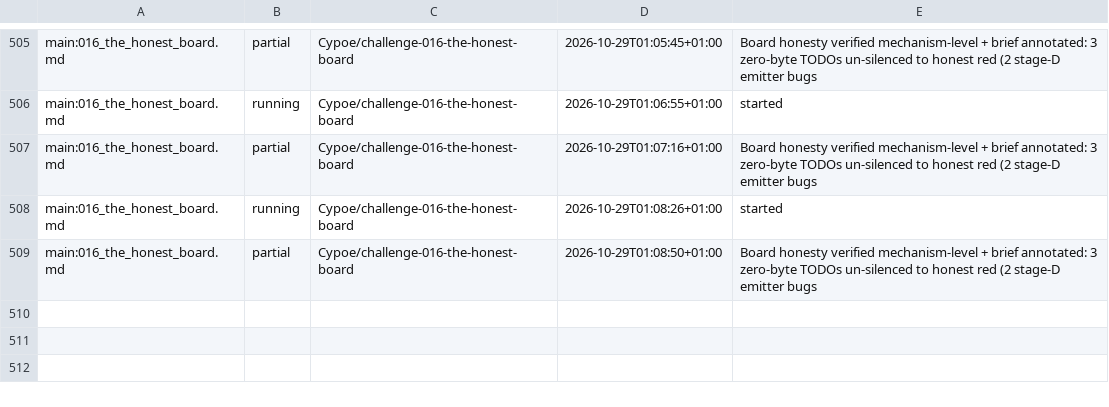
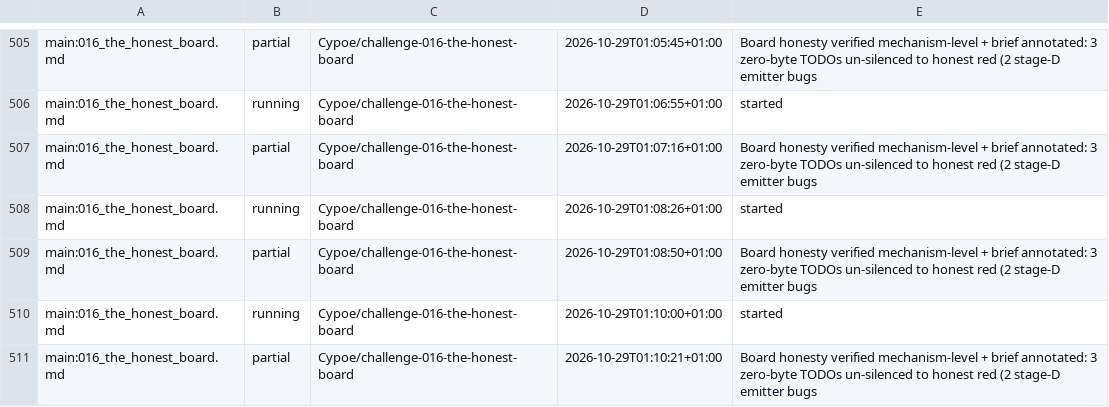
Before and after one commit to Cypoe/koru, a TSV file: fleet/ledger.tsv, drawn as a sheet; only a part is shown, gaps mark what is left out.

Commit message:
fleet: 016-the-honest-board partial
## World Model

Signals: acknowledged-none

## Membrane

Evolution: acknowledged-none

```diff
--- a/fleet/ledger.tsv
+++ b/fleet/ledger.tsv
@@ -509 +509,3 @@ main:016_the_honest_board.md	running	Cypoe/challenge-016-the-honest-board	2026-1
 main:016_the_honest_board.md	partial	Cypoe/challenge-016-the-honest-board	2026-10-29T01:08:50+01:00	Board honesty verified mechanism-level + brief annotated: 3 zero-byte TODOs un-silenced to honest red (2 stage-D emitter bugs
+main:016_the_honest_board.md	running	Cypoe/challenge-016-the-honest-board	2026-10-29T01:10:00+01:00	started
+main:016_the_honest_board.md	partial	Cypoe/challenge-016-the-honest-board	2026-10-29T01:10:21+01:00	Board honesty verified mechanism-level + brief annotated: 3 zero-byte TODOs un-silenced to honest red (2 stage-D emitter bugs
```
